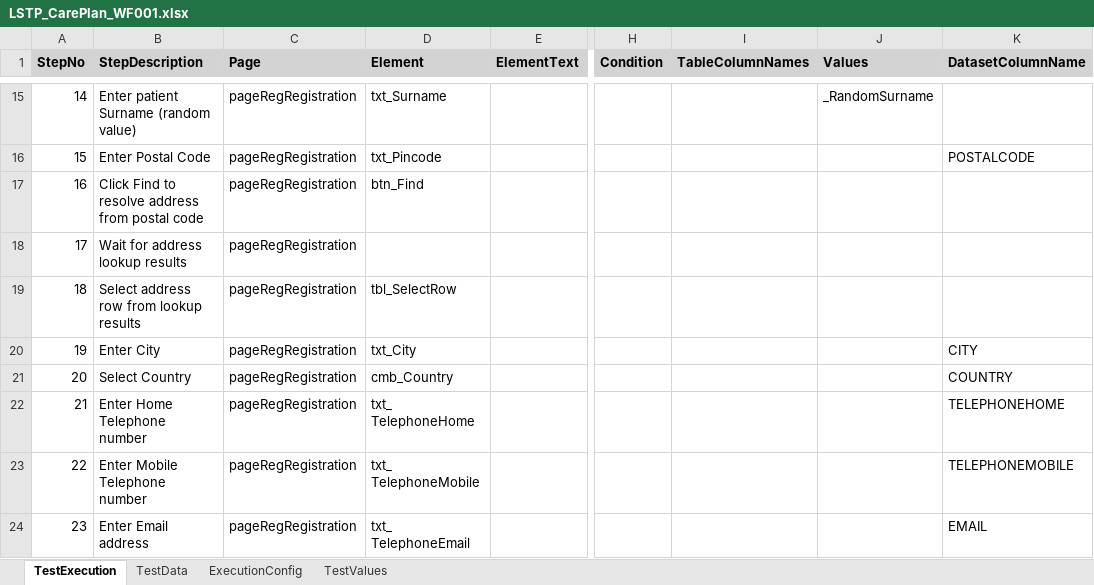
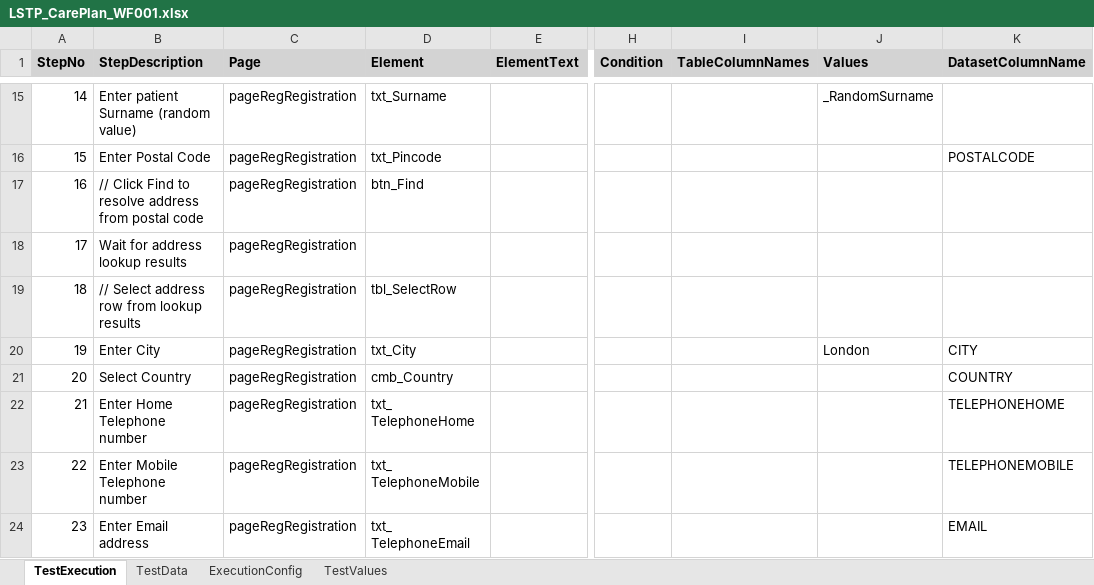
Before and after one commit to baskarankrishnan/lorenzo-kdf-playwright-automation, an Excel workbook: lorenzo-playwright-kdf/excelFramework/testcases/CarePlan/LSTP_CarePlan_WF001.xlsx, sheet TestExecution, drawn as a sheet; only a part is shown, gaps mark what is left out; values as stored, in another font and other column widths than the file's, no borders; the diff names each change by its address in the sheet, - before the commit and + after, or states it on an @@ line.

Commit message:
Fix city locator (title-based) across 4 pages; CarePlan/Charts direct city; runners honor code:2 popup soft-skip

```diff
--- a/lorenzo-playwright-kdf/excelFramework/testcases/CarePlan/LSTP_CarePlan_WF001.xlsx (sheet TestExecution)
+++ b/lorenzo-playwright-kdf/excelFramework/testcases/CarePlan/LSTP_CarePlan_WF001.xlsx (sheet TestExecution)
-B17 (StepDescription): Click Find…
+B17 (StepDescription): // Click Find…
-B19 (StepDescription): Select address row from lookup results
+B19 (StepDescription): // Select address row from lookup results
-J20 (Values): (empty)
+J20 (Values): London
```
Also changed, not shown: lorenzo-playwright-kdf/excelFramework/testcases/Charts/LSTP_Charts_WF001.xlsx, 6 other files.
